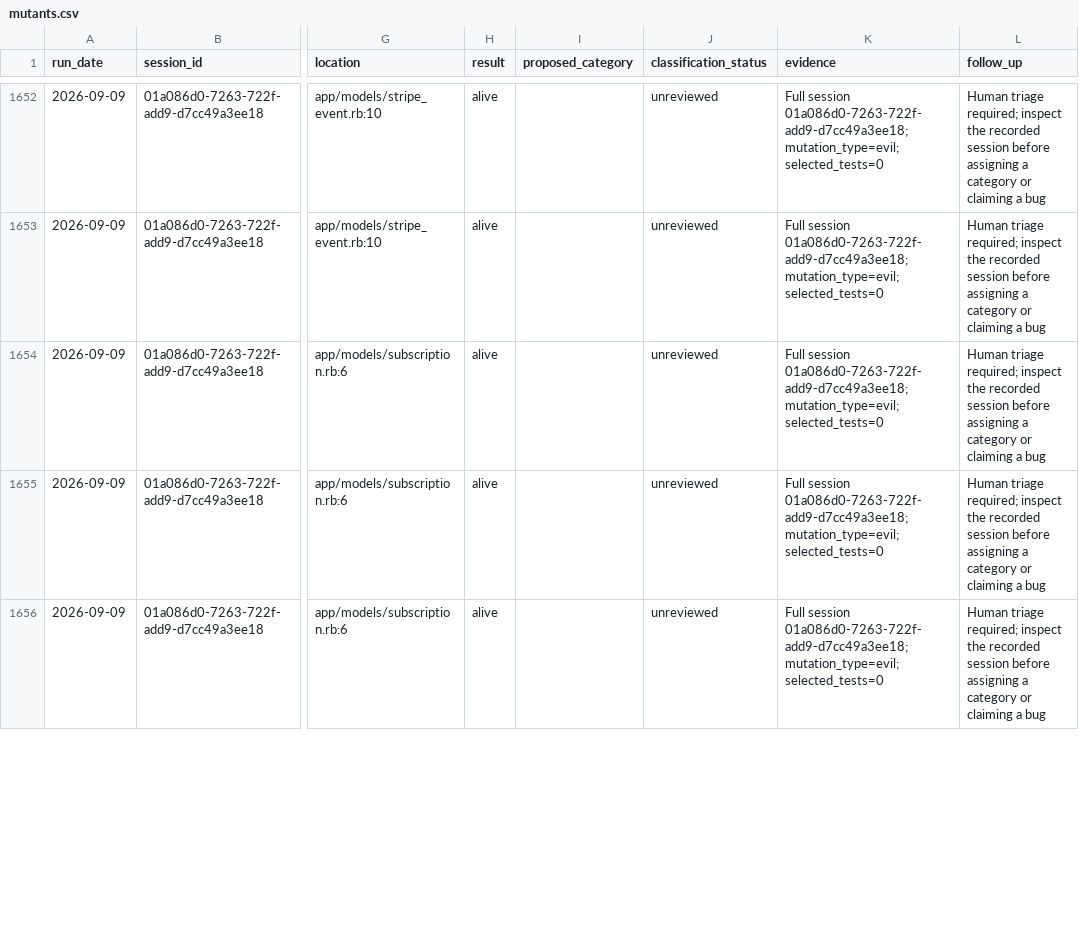
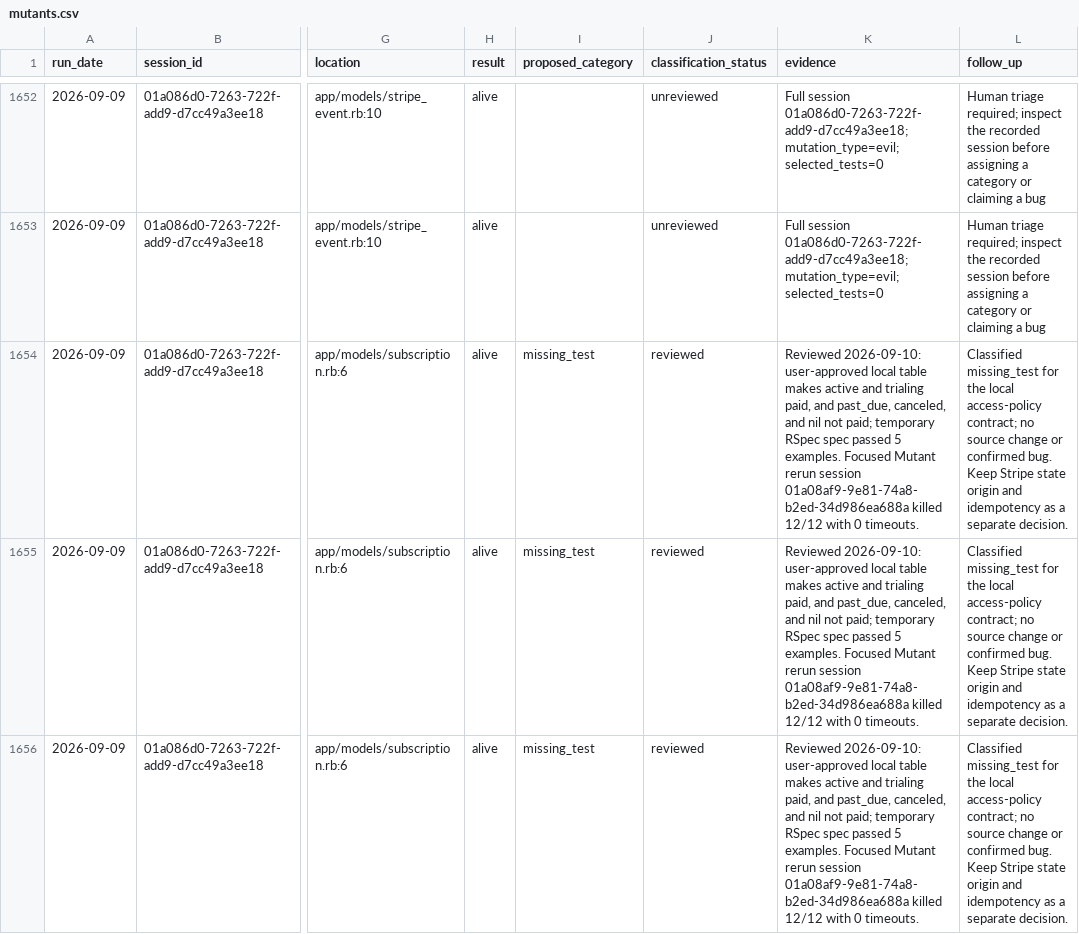
Before and after one commit to nazamoresco/mutation-testing-ruby, a CSV file: research/mutants.csv, drawn as a sheet; only a part is shown, gaps mark what is left out; the diff covers the shown part only; the diff names each change by its address in the sheet, - before the commit and + after, or states it on an @@ line.

Commit message:
Record Subscription paid status validation

```diff
--- a/research/mutants.csv
+++ b/research/mutants.csv
-I1654:I1656 (proposed_category): (empty)
+I1654:I1656 (proposed_category): missing_test
-J1654:J1656 (classification_status): unreviewed
+J1654:J1656 (classification_status): reviewed
-K1654:K1656 (evidence): Full session 01a086d0-7263-722f-add9-d7cc49a3ee18; mutation_type=evil; selected_tests=0
+K1654:K1656 (evidence): Reviewed 2026-09-10: user-approved local table makes active and trialing paid, and past_due, canceled, and nil not paid; temporary RSpec spec passed 5 examples. Focused Mutant rerun session 01a08af9-9e81-74a8-b2ed-34d986ea688a killed 12/12 with 0 timeouts.
-L1654:L1656 (follow_up): Human triage required; inspect the recorded session before assigning a category or claiming a bug
+L1654:L1656 (follow_up): Classified missing_test for the local access-policy contract; no source change or confirmed bug. Keep Stripe state origin and idempotency as a separate decision.
```
Also changed, not shown: 32 edited cells elsewhere in this file, 3 other files.
